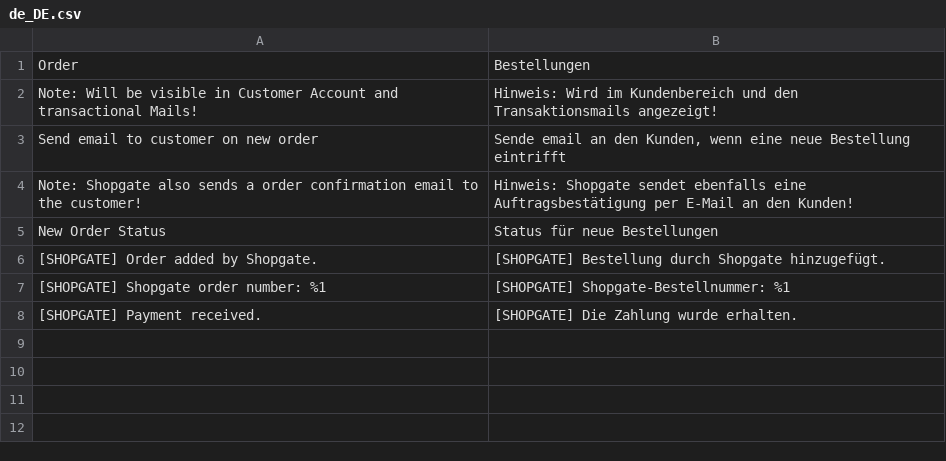
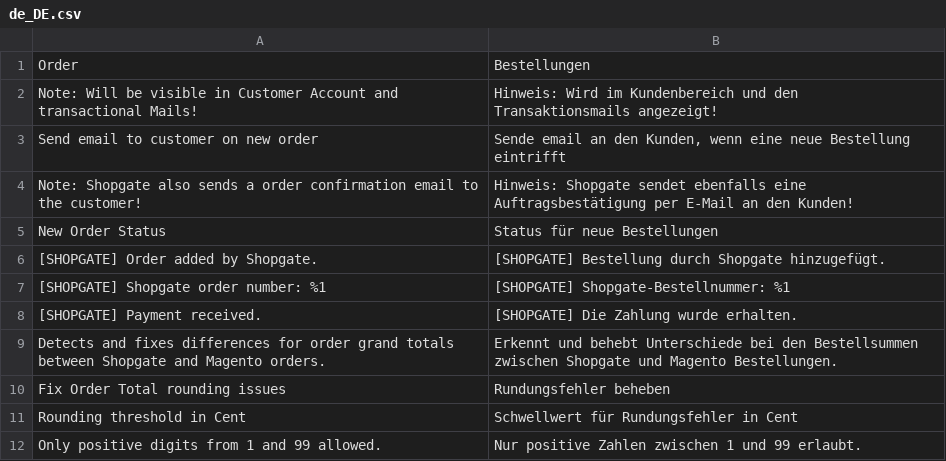
Before and after one commit to shopgate/cart-integration-magento2-import, a CSV file: src/i18n/de_DE.csv, drawn as a sheet; the diff names each change by its address in the sheet, - before the commit and + after, or states it on an @@ line.

Commit message:
MAGENTO2-720: added translation

```diff
--- a/src/i18n/de_DE.csv
+++ b/src/i18n/de_DE.csv
+row 9: Detects and fixes differences for order grand totals between Shopgate and Magento orders. | Erkennt und behebt Unterschiede bei den Bestellsummen zwischen Shopgate und Magento Bestellungen.
+row 10: Fix Order Total rounding issues | Rundungsfehler beheben
+row 11: Rounding threshold in Cent | Schwellwert für Rundungsfehler in Cent
+row 12: Only positive digits from 1 and 99 allowed. | Nur positive Zahlen zwischen 1 und 99 erlaubt.
```
